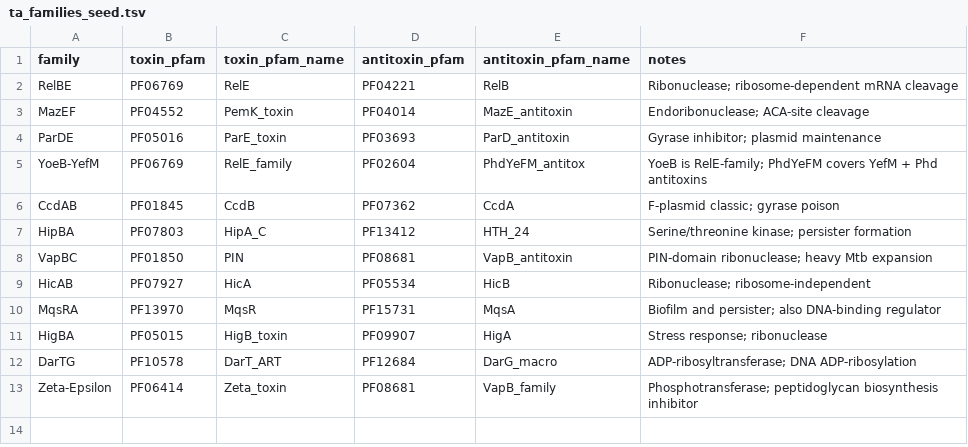
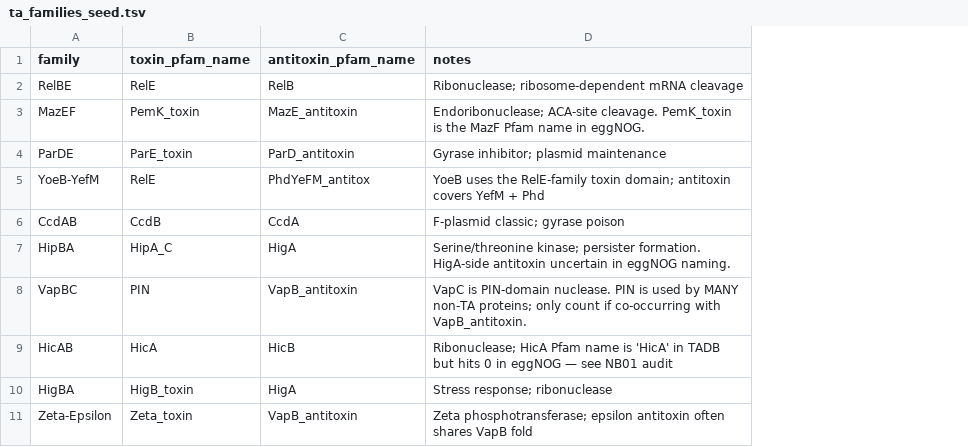
Before and after one commit to beril-doe/BERIL-research-observatory, a TSV file: projects/toxin_antitoxin_lifestyle/data/ta_families_seed.tsv, drawn as a sheet; removed rows and columns are numbered as before the commit, all else as after; the diff names each change by its address in the sheet, - before the commit and + after, or states it on an @@ line.

```diff
--- a/projects/toxin_antitoxin_lifestyle/data/ta_families_seed.tsv
+++ b/projects/toxin_antitoxin_lifestyle/data/ta_families_seed.tsv
-column B (toxin_pfam), rows 2-9: PF06769 | PF04552 | PF05016 | PF06769 | PF01845 | PF07803 | PF01850 | PF07927; row 11: PF05015; row 13: PF06414
-column D (antitoxin_pfam), rows 2-9: PF04221 | PF04014 | PF03693 | PF02604 | PF07362 | PF13412 | PF08681 | PF05534; row 11: PF09907; row 13: PF08681
-D3 (notes): Endoribonuclease; ACA-site cleavage
+D3 (notes): Endoribonuclease; ACA-site cleavage. PemK_toxin is the MazF Pfam name in eggNOG.
-B5 (toxin_pfam_name): RelE_family
+B5 (toxin_pfam_name): RelE
-D5 (notes): YoeB is RelE-family; PhdYeFM covers YefM + Phd antitoxins
+D5 (notes): YoeB uses the RelE-family toxin domain; antitoxin covers YefM + Phd
-C7 (antitoxin_pfam_name): HTH_24
+C7 (antitoxin_pfam_name): HigA
-D7 (notes): …kinase; persister formation
+D7 (notes): …kinase; persister formation. HigA-side antitoxin uncertain in eggNOG naming.
-D8 (notes): PIN-domain ribonuclease; heavy Mtb expansion
+D8 (notes): VapC is PIN-domain nuclease. PIN is used by MANY non-TA proteins; only count if co-occurring with VapB_antitoxin.
-D9 (notes): Ribonuclease; ribosome-independent
+D9 (notes): Ribonuclease; HicA Pfam name is 'HicA' in TADB but hits 0 in eggNOG — see NB01 audit
-row 10: MqsRA | PF13970 | MqsR | PF15731 | MqsA | Biofilm and persister; also DNA-binding regulator
-row 12: DarTG | PF10578 | DarT_ART | PF12684 | DarG_macro | ADP-ribosyltransferase; DNA ADP-ribosylation
-C11 (antitoxin_pfam_name): VapB_family
+C11 (antitoxin_pfam_name): VapB_antitoxin
-D11 (notes): Phosphotransferase; peptidoglycan biosynthesis inhibitor
+D11 (notes): Zeta phosphotransferase; epsilon antitoxin often shares VapB fold
```
Also changed, not shown: 11 other files.
